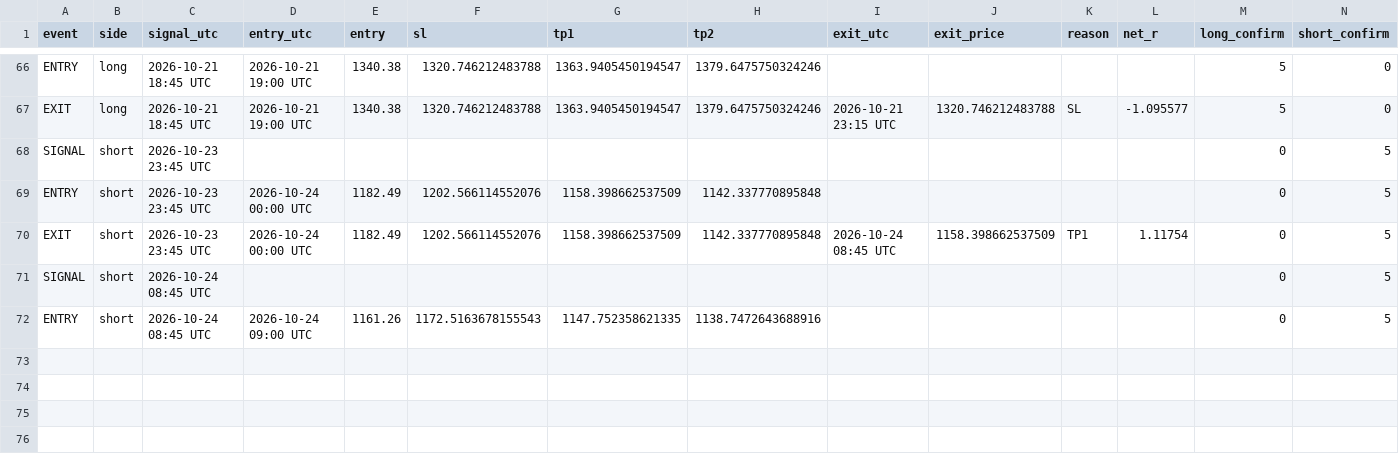
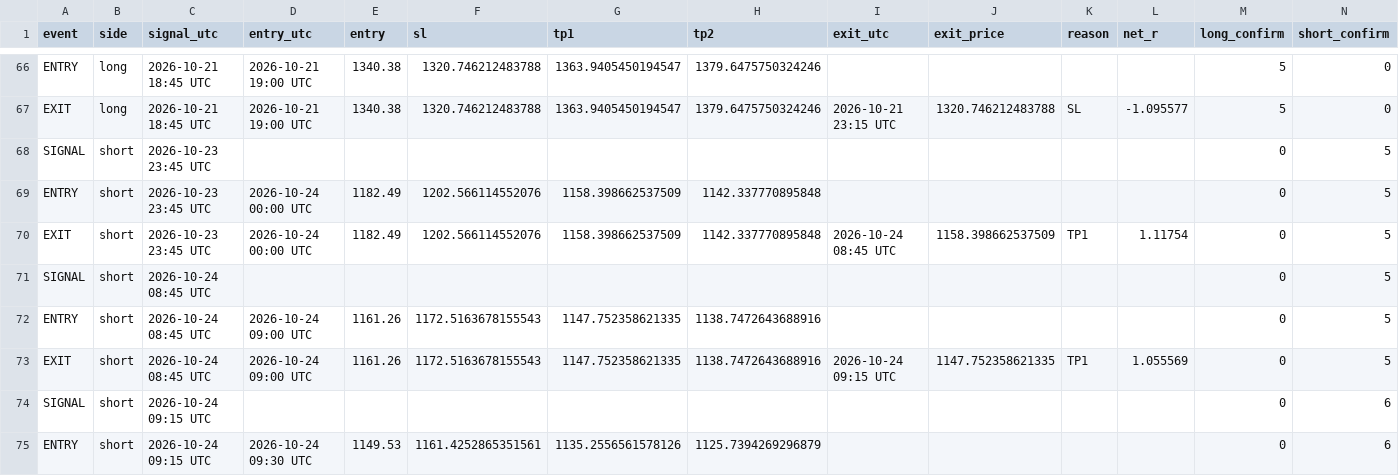
Before and after one commit to XXX110700/zec-forward-paper, a CSV file: zec_v63_trades.csv, drawn as a sheet; only a part is shown, gaps mark what is left out; the diff names each change by its address in the sheet, - before the commit and + after, or states it on an @@ line.

```diff
--- a/zec_v63_trades.csv
+++ b/zec_v63_trades.csv
+row 73: EXIT | short | 2026-10-24 08:45 UTC | 2026-10-24 09:00 UTC | 1161.26 | 1172.5163678155543 | 1147.752358621335 | 1138.7472643688916 | 2026-10-24 09:15 UTC | 1147.752358621335 | TP1 | 1.055569 | 0 | 5
+row 74: SIGNAL | short | 2026-10-24 09:15 UTC |  |  |  |  |  |  |  |  |  | 0 | 6
+row 75: ENTRY | short | 2026-10-24 09:15 UTC | 2026-10-24 09:30 UTC | 1149.53 | 1161.4252865351561 | 1135.2556561578126 | 1125.7394269296879 |  |  |  |  | 0 | 6
```
Also changed, not shown: 1 other file.
